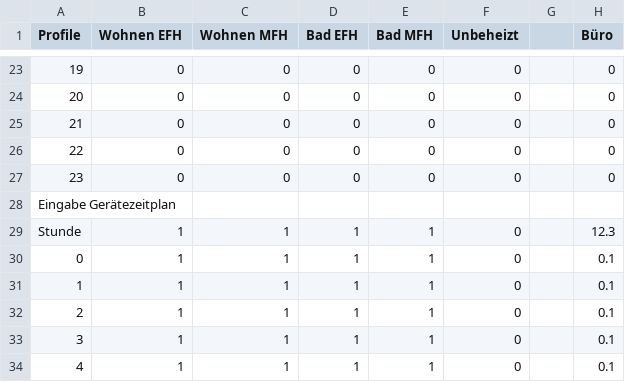
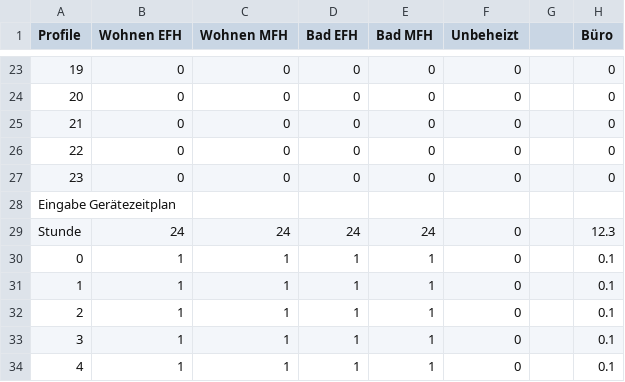
Before and after one commit to Arombolosh/InputConvertion18599ForSimulation, a TSV file: data/de/PersonAndEquipmentLoadDistribution.tsv, drawn as a sheet; only a part is shown, gaps mark what is left out; the diff names each change by its address in the sheet, - before the commit and + after, or states it on an @@ line.

```diff
--- a/data/de/PersonAndEquipmentLoadDistribution.tsv
+++ b/data/de/PersonAndEquipmentLoadDistribution.tsv
-B29 (Wohnen EFH): 1
+B29 (Wohnen EFH): 24
-C29 (Wohnen MFH): 1
+C29 (Wohnen MFH): 24
-D29 (Bad EFH): 1
+D29 (Bad EFH): 24
-E29 (Bad MFH): 1
+E29 (Bad MFH): 24
```
Also changed, not shown: data/DIN18599_Nutzungsprofile.csv, data/de/DIN18599_Nutzungsprofile.csv, 5 other files.
